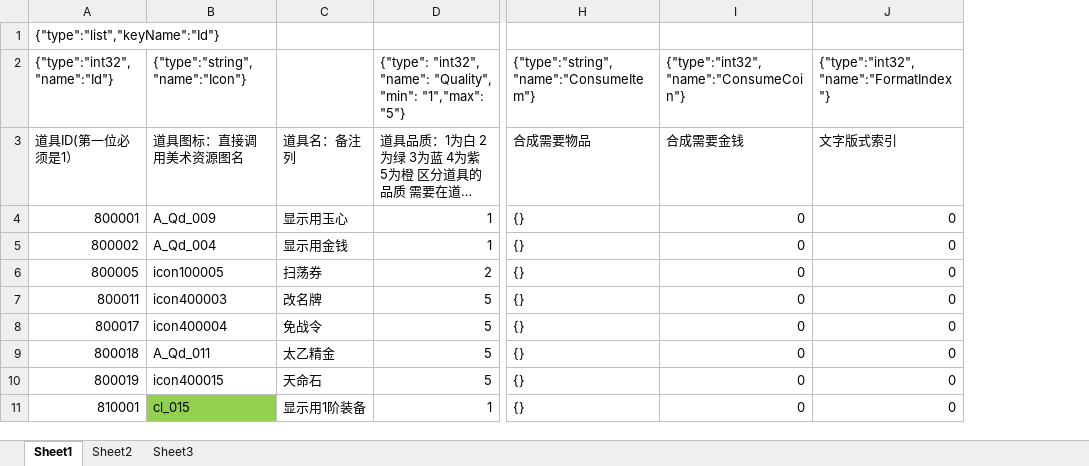
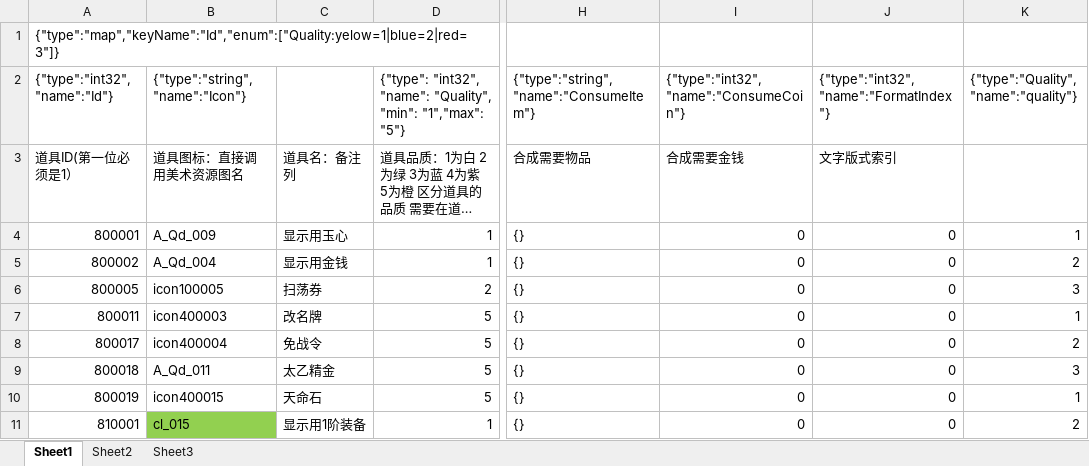
Before and after one commit to Blizzardx/ConfigProtocol, an Excel workbook: example/config/BasicItem_Common.xlsx, sheet Sheet1, drawn as a sheet; only a part is shown, gaps mark what is left out; long unchanged cells end in …; values as stored, in another font and other column widths than the file's, no borders; ↵ is a line break in a cell; the diff names each change by its address in the sheet, - before the commit and + after, or states it on an @@ line.

```diff
--- a/example/config/BasicItem_Common.xlsx (sheet Sheet1)
+++ b/example/config/BasicItem_Common.xlsx (sheet Sheet1)
+column K, rows 2-11: {"type":"Quality", ↵ "name":"quality"} |  | 1 | 2 | 3 | 1 | 2 | 3 | 1 | 2
-A1 ({"type":"int32", "name":"Id"}): {"type":"list","keyName":"Id"}
+A1 ({"type":"int32", "name":"Id"}): {"type":"map","keyName":"Id","enum":["Quality:yelow=1|blue=2|red=3"]}
```
Also changed, not shown: 9 other files.
